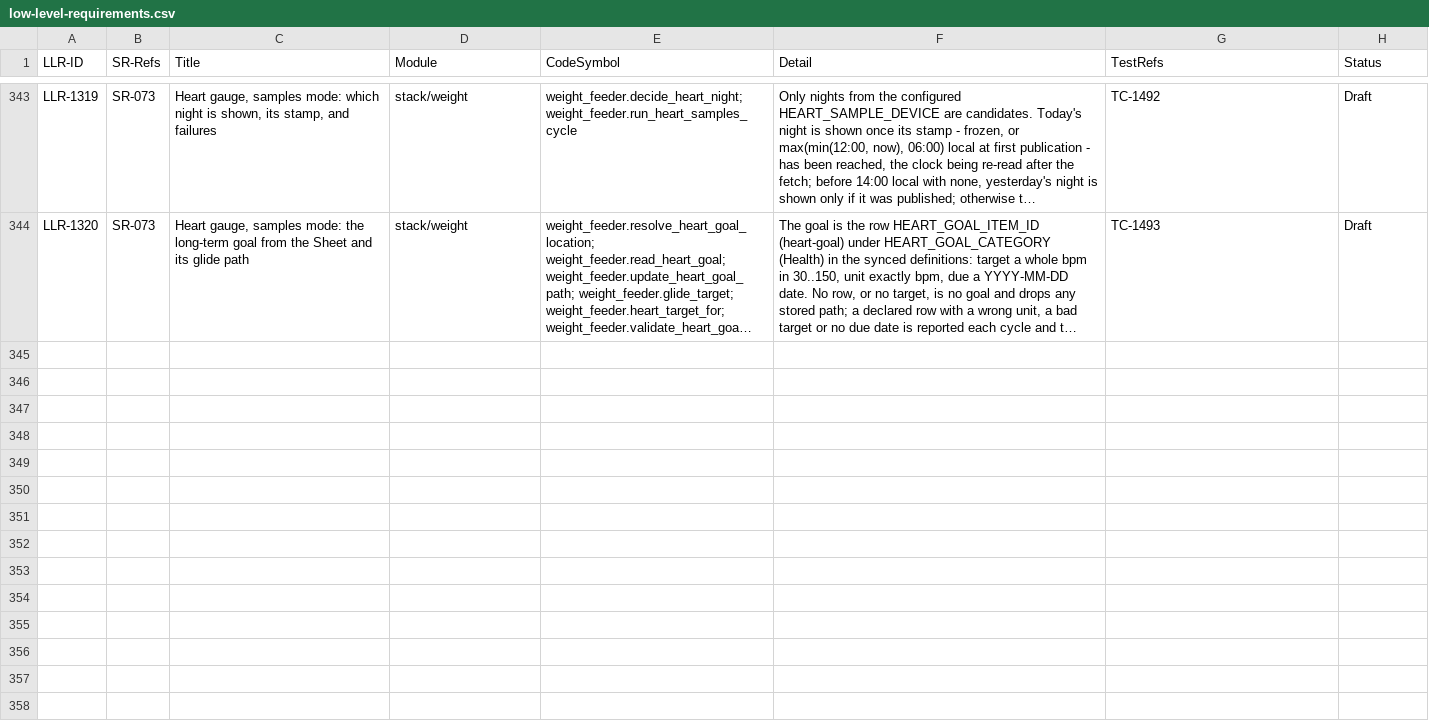
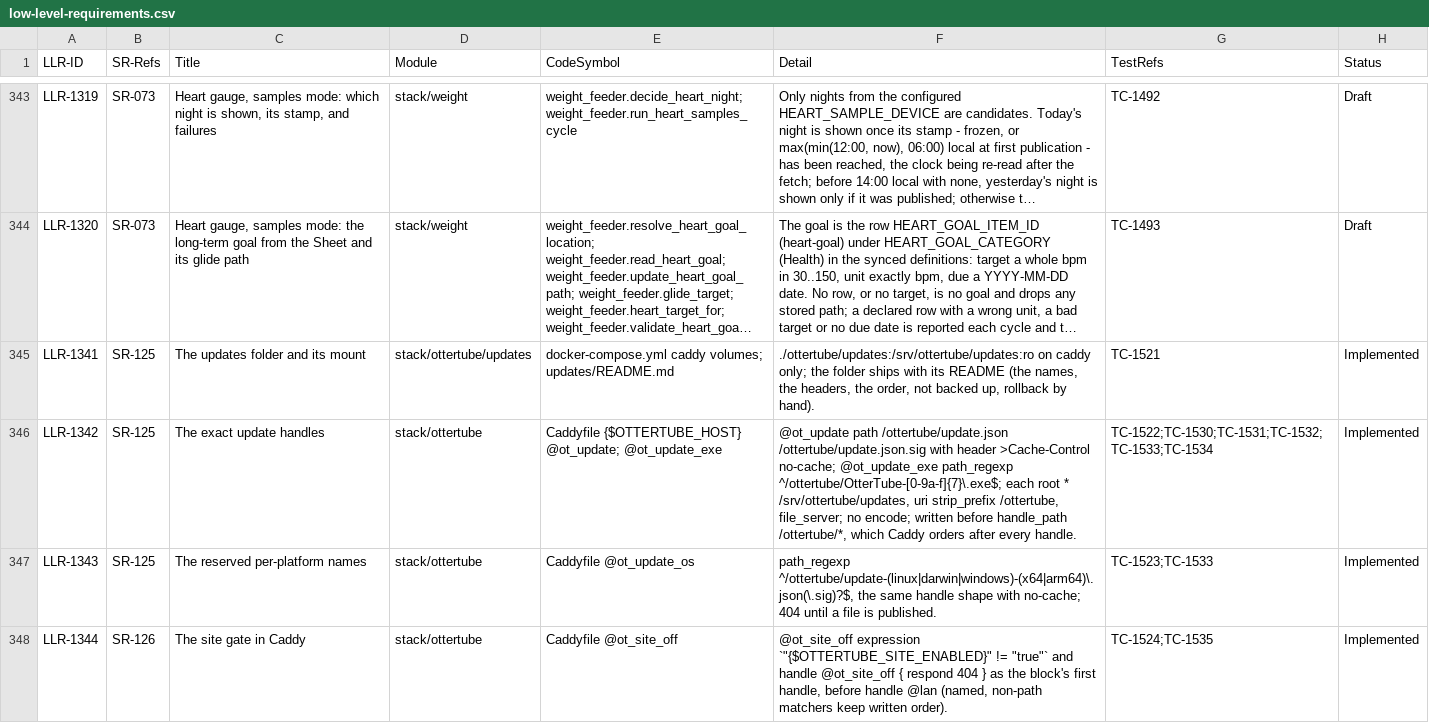
Before and after one commit to diytechy/MiniPC-Deployer, a CSV file: docs/requirements/low-level-requirements.csv, drawn as a sheet; only a part is shown, gaps mark what is left out; long unchanged cells end in …; the diff covers the shown part only; the diff names each change by its address in the sheet, - before the commit and + after, or states it on an @@ line.

```diff
--- a/docs/requirements/low-level-requirements.csv
+++ b/docs/requirements/low-level-requirements.csv
+row 345: LLR-1341 | SR-125 | The updates folder and its mount | stack/ottertube/updates | docker-compose.yml caddy volumes; updates/README.md | ./ottertube/updates:/srv/ottertube/updates:ro on caddy only; the folder ships with its README (the names, the headers, the order, not backed up, rollback by hand). | TC-1521 | Implemented
+row 346: LLR-1342 | SR-125 | The exact update handles | stack/ottertube | Caddyfile {$OTTERTUBE_HOST} @ot_update; @ot_update_exe | @ot_update path /ottertube/update.json /ottertube/update.json.sig with header >Cache-Control no-cache; @ot_update_exe path_regexp ^/ottertube/OtterTube-[0-9a-f]{7}\.exe$; each root * /srv/ottertube/updates, uri strip_prefix /ottertube, file_server; no encode; written before handle_path /ottertube/*, which Caddy orders after every handle. | TC-1522;TC-1530;TC-1531;TC-1532;TC-1533;TC-1534 | Implemented
+row 347: LLR-1343 | SR-125 | The reserved per-platform names | stack/ottertube | Caddyfile @ot_update_os | path_regexp ^/ottertube/update-(linux|darwin|windows)-(x64|arm64)\.json(\.sig)?$, the same handle shape with no-cache; 404 until a file is published. | TC-1523;TC-1533 | Implemented
+row 348: LLR-1344 | SR-126 | The site gate in Caddy | stack/ottertube | Caddyfile @ot_site_off | @ot_site_off expression `"{$OTTERTUBE_SITE_ENABLED}" != "true"` and handle @ot_site_off { respond 404 } as the block's first handle, before handle @lan (named, non-path matchers keep written order). | TC-1524;TC-1535 | Implemented
```
Also changed, not shown: 4 added rows and 1 edited cell elsewhere in this file, docs/requirements/interfaces.csv, docs/requirements/system-requirements.csv, 15 other files.
